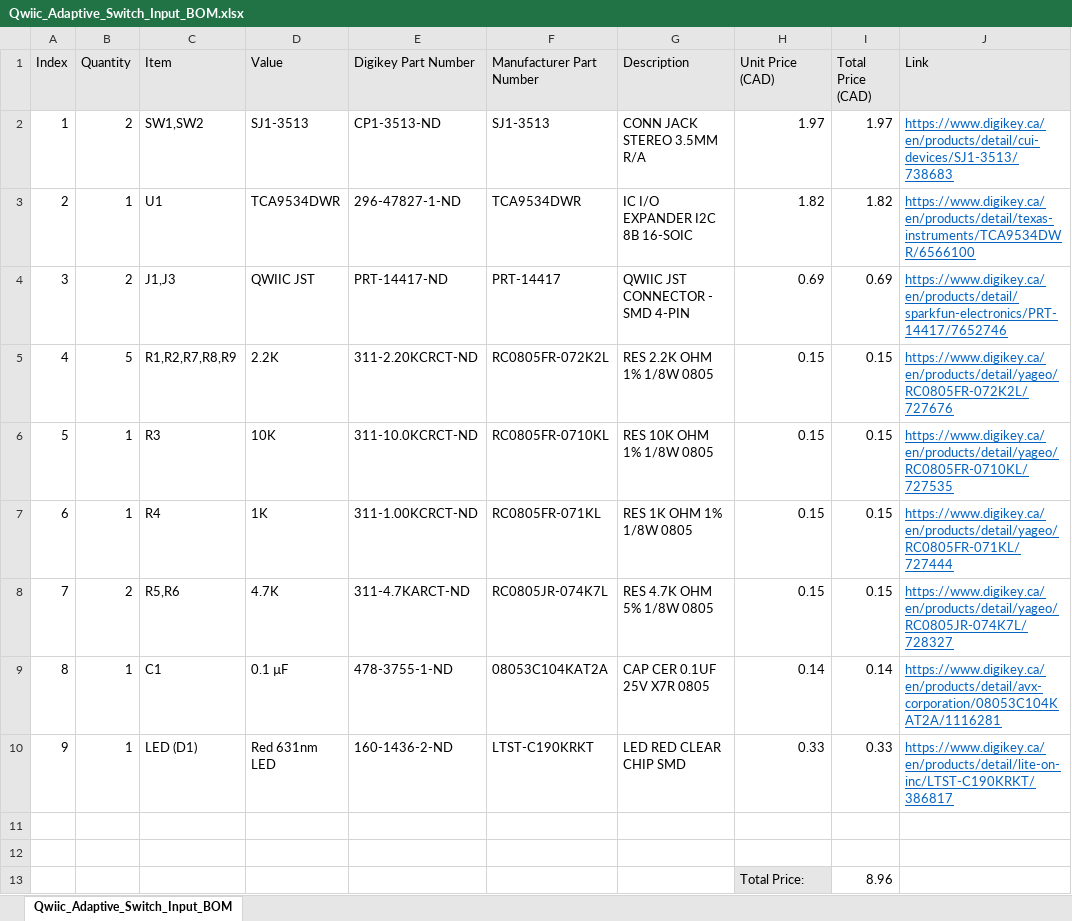
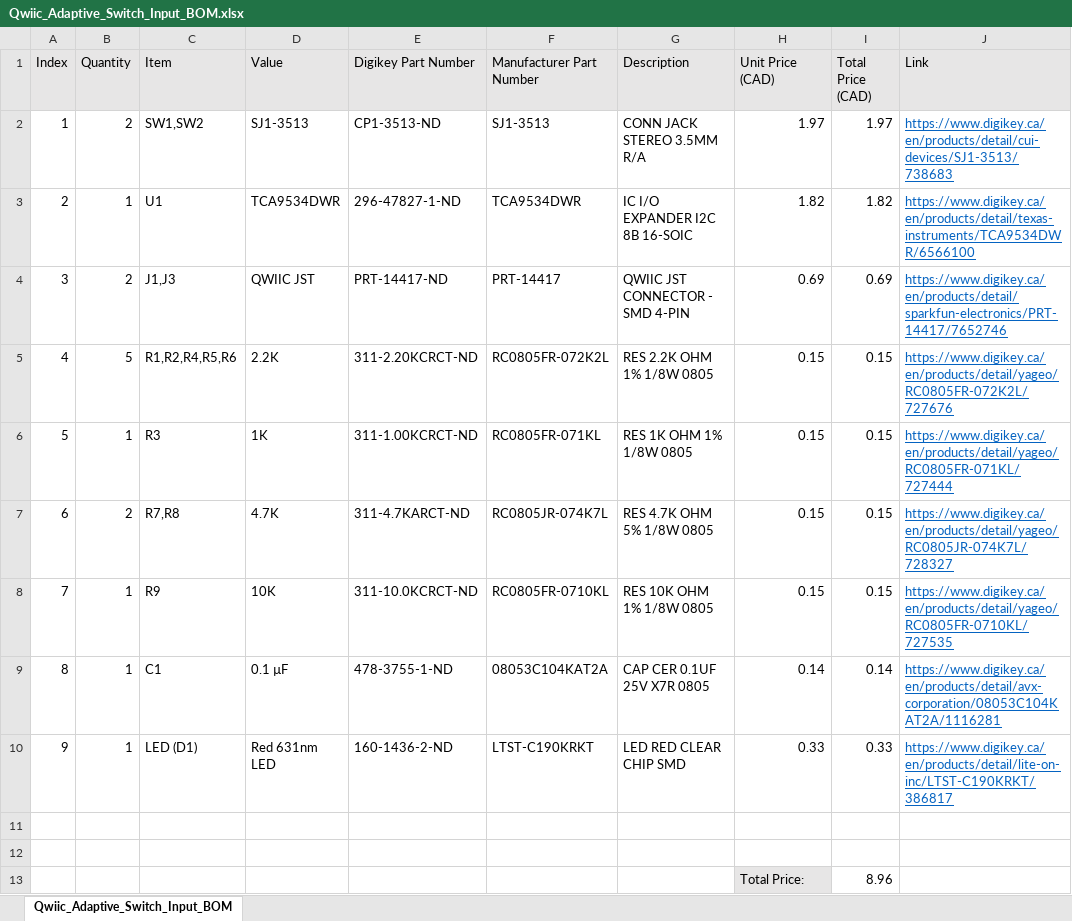
Before and after one commit to milador/Qwiic-Adaptive-Switch, an Excel workbook: Components/Qwiic_Adaptive_Switch_Input_BOM.xlsx, sheet Qwiic_Adaptive_Switch_Input_BOM, drawn as a sheet; values as stored, in another font and other column widths than the file's, no borders; removed rows and columns are numbered as before the commit, all else as after; the diff names each change by its address in the sheet, - before the commit and + after, or states it on an @@ line.

```diff
--- a/Components/Qwiic_Adaptive_Switch_Input_BOM.xlsx (sheet Qwiic_Adaptive_Switch_Input_BOM)
+++ b/Components/Qwiic_Adaptive_Switch_Input_BOM.xlsx (sheet Qwiic_Adaptive_Switch_Input_BOM)
-C5 (Item): R1,R2,R7,R8,R9
+C5 (Item): R1,R2,R4,R5,R6
-D6 (Value): 10K
+D6 (Value): 1K
-E6 (Digikey Part Number): 311-10.0KCRCT-ND
+E6 (Digikey Part Number): 311-1.00KCRCT-ND
-F6 (Manufacturer Part Number): RC0805FR-0710KL
+F6 (Manufacturer Part Number): RC0805FR-071KL
-G6 (Description): RES 10K OHM 1% 1/8W 0805
+G6 (Description): RES 1K OHM 1% 1/8W 0805
-J6 (Link): https://www.digikey.ca/en/products/detail/yageo/RC0805FR-0710KL/727535
+J6 (Link): https://www.digikey.ca/en/products/detail/yageo/RC0805FR-071KL/727444
-row 7: 6 | 1 | R4 | 1K | 311-1.00KCRCT-ND | RC0805FR-071KL | RES 1K OHM 1% 1/8W 0805 | 0.15 | 0.15 | https://www.digikey.ca/en/products/detail/yageo/RC0805FR-071KL/727444
@@ column A (Index) renumbered in row 7 @@
-C7 (Item): R5,R6
+C7 (Item): R7,R8
+row 8: 7 | 1 | R9 | 10K | 311-10.0KCRCT-ND | RC0805FR-0710KL | RES 10K OHM 1% 1/8W 0805 | 0.15 | 0.15 | https://www.digikey.ca/en/products/detail/yageo/RC0805FR-0710KL/727535
```
Also changed, not shown: formulas that keep their value, Components/Qwiic_Adaptive_Switch_Output_BOM.xlsx, 2 other files.
